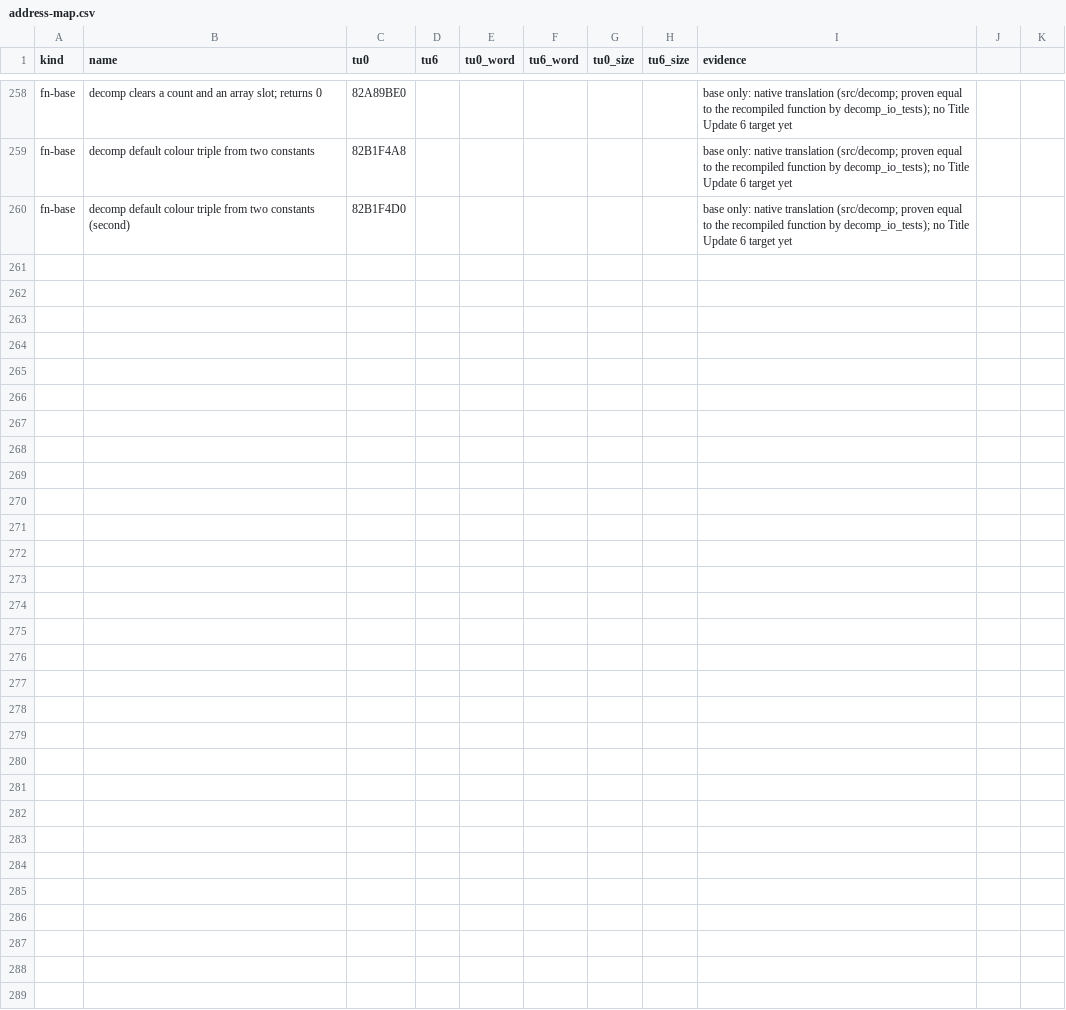
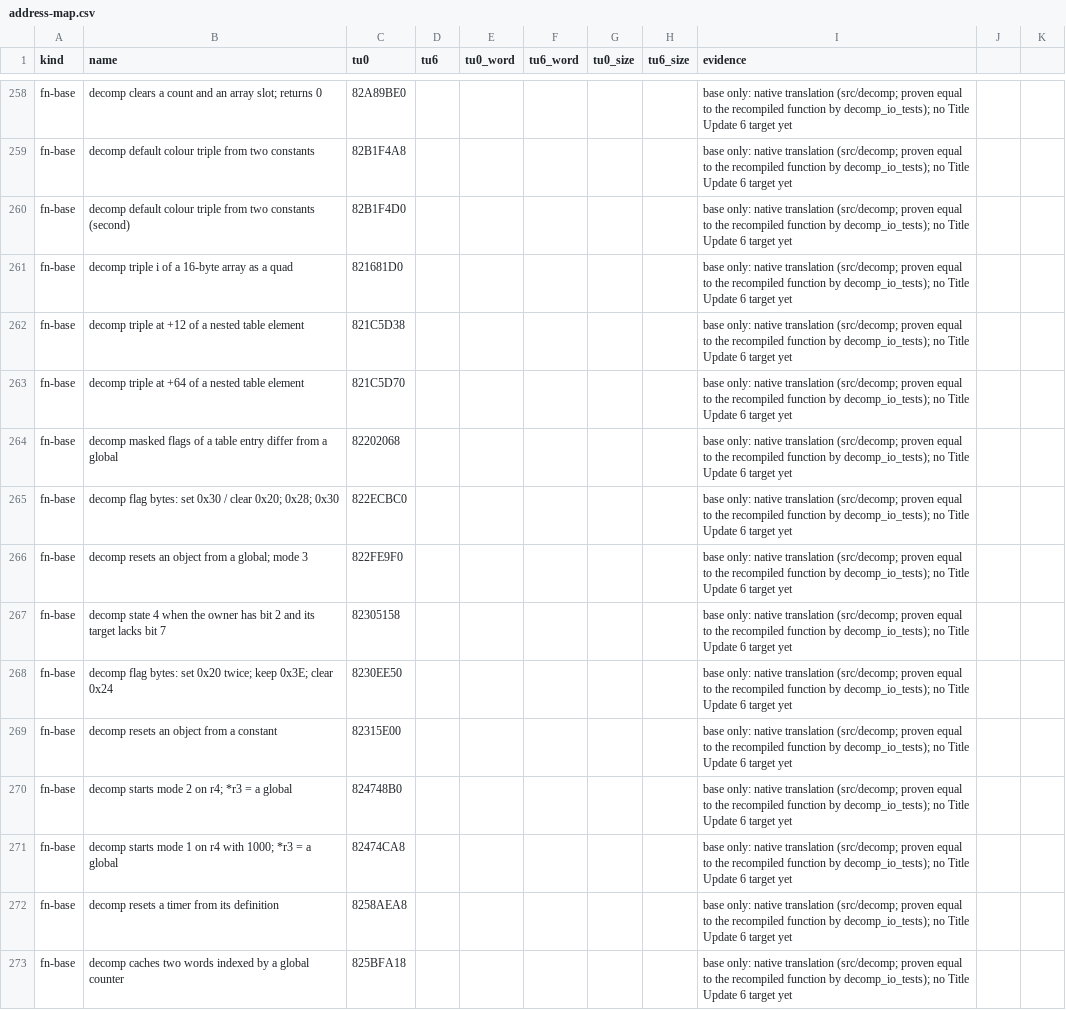
Before and after one commit to GaetanVigner/CrackdownRewrite, a CSV file: config/tu6/address-map.csv, drawn as a sheet; only a part is shown, gaps mark what is left out; the diff covers the shown part only.

```diff
--- a/config/tu6/address-map.csv
+++ b/config/tu6/address-map.csv
@@ -260 +260,14 @@ fn-base,decomp default colour triple from two constants,82B1F4A8,,,,,,base only:
 fn-base,decomp default colour triple from two constants (second),82B1F4D0,,,,,,base only: native translation (src/decomp; proven equal to the recompiled function by decomp_io_tests); no Title Update 6 target yet
+fn-base,decomp triple i of a 16-byte array as a quad,821681D0,,,,,,base only: native translation (src/decomp; proven equal to the recompiled function by decomp_io_tests); no Title Update 6 target yet
+fn-base,decomp triple at +12 of a nested table element,821C5D38,,,,,,base only: native translation (src/decomp; proven equal to the recompiled function by decomp_io_tests); no Title Update 6 target yet
+fn-base,decomp triple at +64 of a nested table element,821C5D70,,,,,,base only: native translation (src/decomp; proven equal to the recompiled function by decomp_io_tests); no Title Update 6 target yet
+fn-base,decomp masked flags of a table entry differ from a global,82202068,,,,,,base only: native translation (src/decomp; proven equal to the recompiled function by decomp_io_tests); no Title Update 6 target yet
+fn-base,decomp flag bytes: set 0x30 / clear 0x20; 0x28; 0x30,822ECBC0,,,,,,base only: native translation (src/decomp; proven equal to the recompiled function by decomp_io_tests); no Title Update 6 target yet
+fn-base,decomp resets an object from a global; mode 3,822FE9F0,,,,,,base only: native translation (src/decomp; proven equal to the recompiled function by decomp_io_tests); no Title Update 6 target yet
+fn-base,decomp state 4 when the owner has bit 2 and its target lacks bit 7,82305158,,,,,,base only: native translation (src/decomp; proven equal to the recompiled function by decomp_io_tests); no Title Update 6 target yet
+fn-base,decomp flag bytes: set 0x20 twice; keep 0x3E; clear 0x24,8230EE50,,,,,,base only: native translation (src/decomp; proven equal to the recompiled function by decomp_io_tests); no Title Update 6 target yet
+fn-base,decomp resets an object from a constant,82315E00,,,,,,base only: native translation (src/decomp; proven equal to the recompiled function by decomp_io_tests); no Title Update 6 target yet
+fn-base,decomp starts mode 2 on r4; *r3 = a global,824748B0,,,,,,base only: native translation (src/decomp; proven equal to the recompiled function by decomp_io_tests); no Title Update 6 target yet
+fn-base,decomp starts mode 1 on r4 with 1000; *r3 = a global,82474CA8,,,,,,base only: native translation (src/decomp; proven equal to the recompiled function by decomp_io_tests); no Title Update 6 target yet
+fn-base,decomp resets a timer from its definition,8258AEA8,,,,,,base only: native translation (src/decomp; proven equal to the recompiled function by decomp_io_tests); no Title Update 6 target yet
+fn-base,decomp caches two words indexed by a global counter,825BFA18,,,,,,base only: native translation (src/decomp; proven equal to the recompiled function by decomp_io_tests); no Title Update 6 target yet
```
Also changed, not shown: 12 added rows elsewhere in this file, 7 other files.
